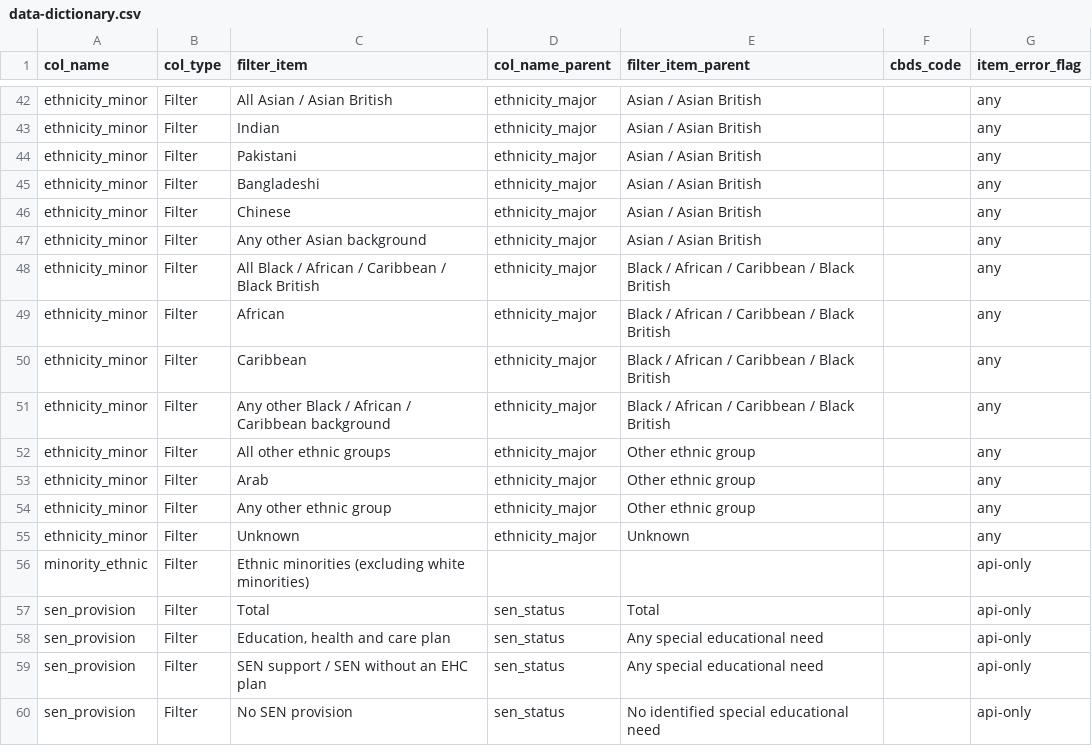
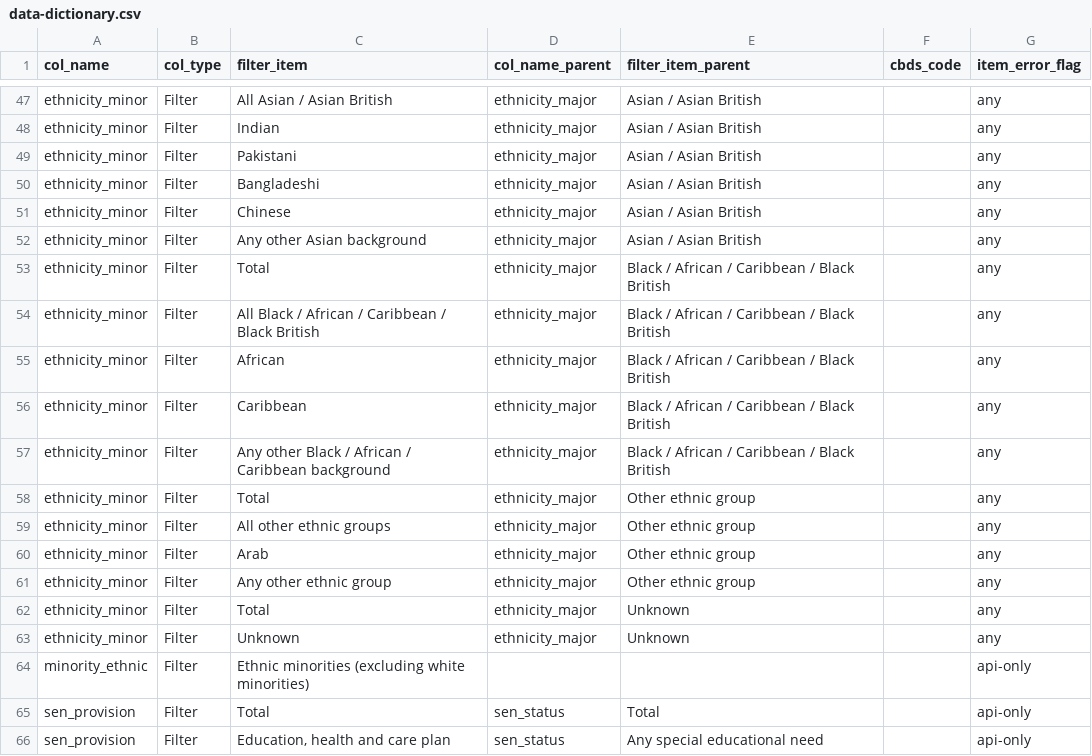
Before and after one commit to dfe-analytical-services/dfe-published-data-qa, a CSV file: data/data-dictionary.csv, drawn as a sheet; only a part is shown, gaps mark what is left out; the shorter side is filled out with more unchanged rows; the diff covers the shown part only.

Commit message:
Updating ethnicity minor categories (#156)
* adding separate categories for traveller irish and adding in all mixed category

* amending the all white label to be captalised

* added total label for minor

```diff
--- a/data/data-dictionary.csv
+++ b/data/data-dictionary.csv
@@ -47,2 +52,3 @@ ethnicity_minor,Filter,Chinese,ethnicity_major,Asian / Asian British,,any
 ethnicity_minor,Filter,Any other Asian background,ethnicity_major,Asian / Asian British,,any
+ethnicity_minor,Filter,Total,ethnicity_major,Black / African / Caribbean / Black British,,any
 ethnicity_minor,Filter,All Black / African / Caribbean / Black British,ethnicity_major,Black / African / Caribbean / Black British,,any
@@ -51,2 +57,3 @@ ethnicity_minor,Filter,Caribbean,ethnicity_major,Black / African / Caribbean / B
 ethnicity_minor,Filter,Any other Black / African / Caribbean background,ethnicity_major,Black / African / Caribbean / Black British,,any
+ethnicity_minor,Filter,Total,ethnicity_major,Other ethnic group,,any
 ethnicity_minor,Filter,All other ethnic groups,ethnicity_major,Other ethnic group,,any
@@ -54,2 +61,3 @@ ethnicity_minor,Filter,Arab,ethnicity_major,Other ethnic group,,any
 ethnicity_minor,Filter,Any other ethnic group,ethnicity_major,Other ethnic group,,any
+ethnicity_minor,Filter,Total,ethnicity_major,Unknown,,any
 ethnicity_minor,Filter,Unknown,ethnicity_major,Unknown,,any
```
Also changed, not shown: 5 added rows and 1 edited cell elsewhere in this file, 1 other file.
